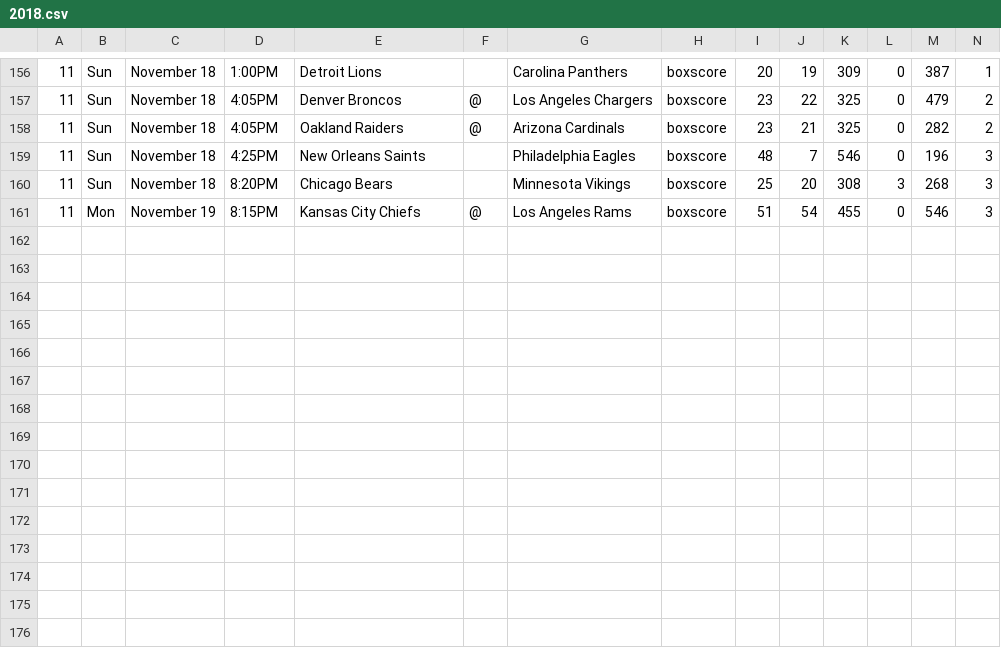
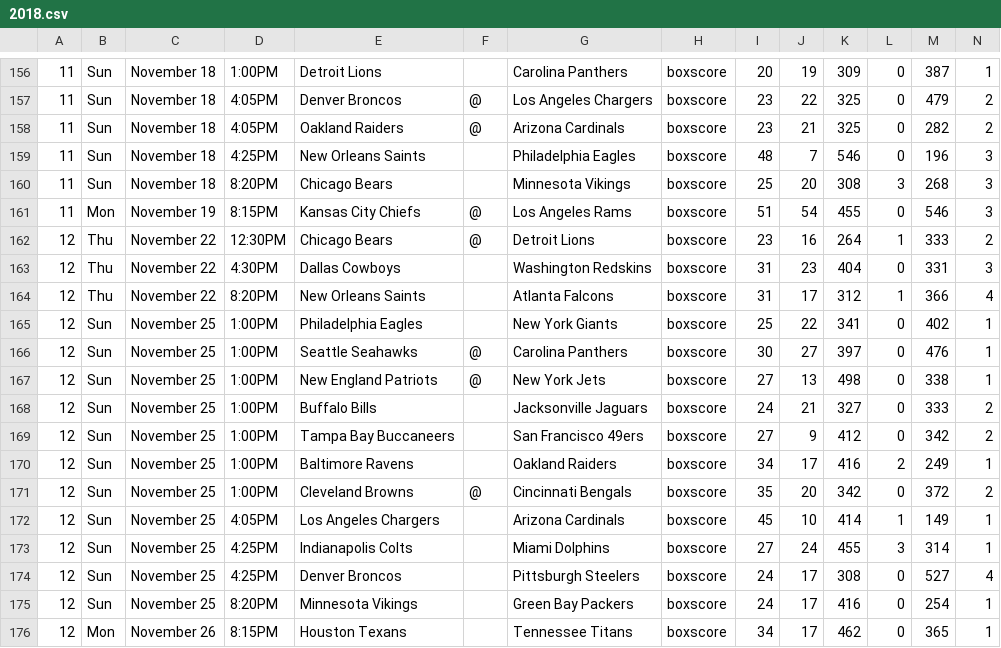
Before and after one commit to laimis/gamepredictions, a CSV file: input/nfl/2018.csv, drawn as a sheet; only a part is shown, gaps mark what is left out; the diff names each change by its address in the sheet, - before the commit and + after, or states it on an @@ line.

Commit message:
add nfl data

```diff
--- a/input/nfl/2018.csv
+++ b/input/nfl/2018.csv
+row 162: 12 | Thu | November 22 | 12:30PM | Chicago Bears | @ | Detroit Lions | boxscore | 23 | 16 | 264 | 1 | 333 | 2
+row 163: 12 | Thu | November 22 | 4:30PM | Dallas Cowboys |  | Washington Redskins | boxscore | 31 | 23 | 404 | 0 | 331 | 3
+row 164: 12 | Thu | November 22 | 8:20PM | New Orleans Saints |  | Atlanta Falcons | boxscore | 31 | 17 | 312 | 1 | 366 | 4
+row 165: 12 | Sun | November 25 | 1:00PM | Philadelphia Eagles |  | New York Giants | boxscore | 25 | 22 | 341 | 0 | 402 | 1
+row 166: 12 | Sun | November 25 | 1:00PM | Seattle Seahawks | @ | Carolina Panthers | boxscore | 30 | 27 | 397 | 0 | 476 | 1
+row 167: 12 | Sun | November 25 | 1:00PM | New England Patriots | @ | New York Jets | boxscore | 27 | 13 | 498 | 0 | 338 | 1
+row 168: 12 | Sun | November 25 | 1:00PM | Buffalo Bills |  | Jacksonville Jaguars | boxscore | 24 | 21 | 327 | 0 | 333 | 2
+row 169: 12 | Sun | November 25 | 1:00PM | Tampa Bay Buccaneers |  | San Francisco 49ers | boxscore | 27 | 9 | 412 | 0 | 342 | 2
+row 170: 12 | Sun | November 25 | 1:00PM | Baltimore Ravens |  | Oakland Raiders | boxscore | 34 | 17 | 416 | 2 | 249 | 1
+row 171: 12 | Sun | November 25 | 1:00PM | Cleveland Browns | @ | Cincinnati Bengals | boxscore | 35 | 20 | 342 | 0 | 372 | 2
+row 172: 12 | Sun | November 25 | 4:05PM | Los Angeles Chargers |  | Arizona Cardinals | boxscore | 45 | 10 | 414 | 1 | 149 | 1
+row 173: 12 | Sun | November 25 | 4:25PM | Indianapolis Colts |  | Miami Dolphins | boxscore | 27 | 24 | 455 | 3 | 314 | 1
+row 174: 12 | Sun | November 25 | 4:25PM | Denver Broncos |  | Pittsburgh Steelers | boxscore | 24 | 17 | 308 | 0 | 527 | 4
+row 175: 12 | Sun | November 25 | 8:20PM | Minnesota Vikings |  | Green Bay Packers | boxscore | 24 | 17 | 416 | 0 | 254 | 1
+row 176: 12 | Mon | November 26 | 8:15PM | Houston Texans |  | Tennessee Titans | boxscore | 34 | 17 | 462 | 0 | 365 | 1
```
Also changed, not shown: input/nfl/predict.csv.
